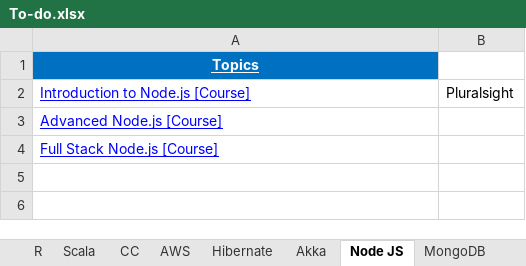
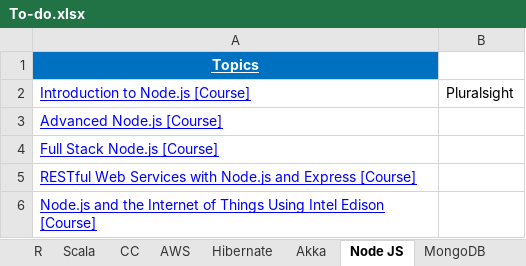
Before and after one commit to GDivya111/images, an Excel workbook: To-do.xlsx, sheet Node JS, drawn as a sheet; values as stored, in another font and other column widths than the file's, no borders; the diff names each change by its address in the sheet, - before the commit and + after, or states it on an @@ line.

```diff
--- a/To-do.xlsx (sheet Node JS)
+++ b/To-do.xlsx (sheet Node JS)
+row 5: RESTful Web Services with Node.js and Express [Course]
+row 6: Node.js and the Internet of Things Using Intel Edison [Course]
```
Also changed, not shown: sheet JS, sheet AJ, sheet Topics, other sheet tabs.
